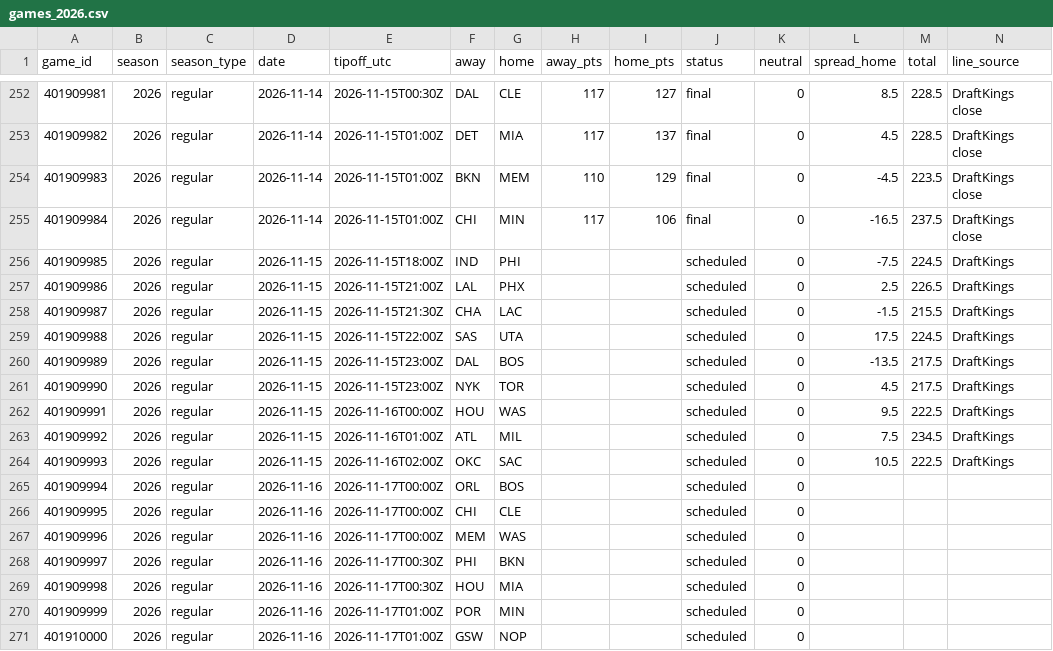
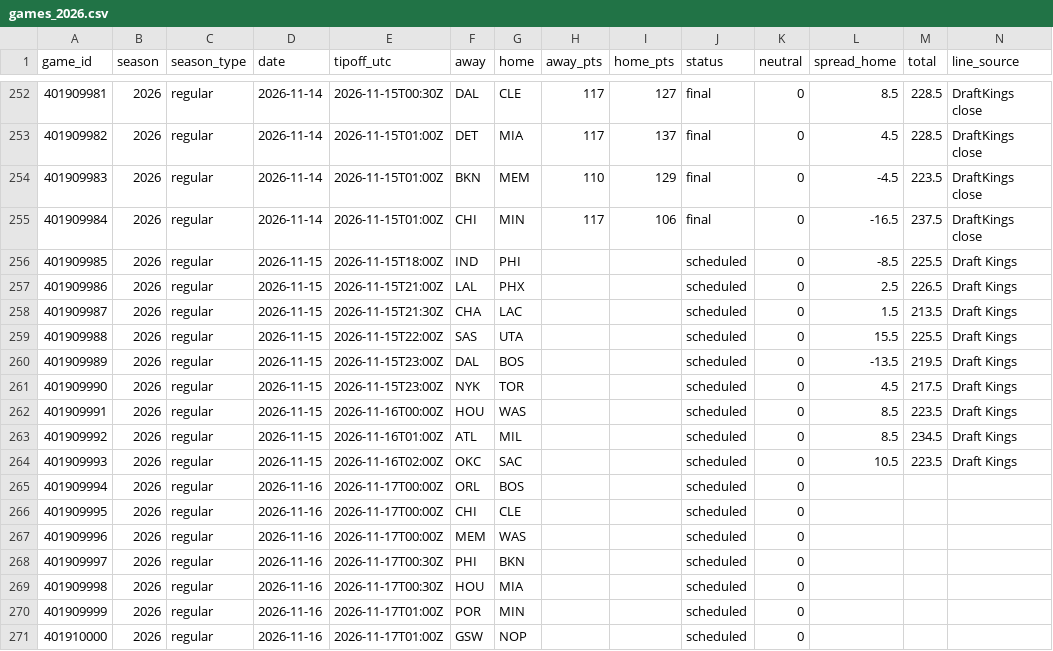
Before and after one commit to adnwkr/KalshiAgent, a CSV file: nba-kalshi/data/results/games_2026.csv, drawn as a sheet; only a part is shown, gaps mark what is left out.

```diff
--- a/nba-kalshi/data/results/games_2026.csv
+++ b/nba-kalshi/data/results/games_2026.csv
@@ -255,11 +255,11 @@ game_id,season,season_type,date,tipoff_utc,away,home,away_pts,home_pts,status,ne
 401909984,2026,regular,2026-11-14,2026-11-15T01:00Z,CHI,MIN,117,106,final,0,-16.5,237.5,DraftKings close
-401909985,2026,regular,2026-11-15,2026-11-15T18:00Z,IND,PHI,,,scheduled,0,-7.5,224.5,DraftKings
-401909986,2026,regular,2026-11-15,2026-11-15T21:00Z,LAL,PHX,,,scheduled,0,2.5,226.5,DraftKings
-401909987,2026,regular,2026-11-15,2026-11-15T21:30Z,CHA,LAC,,,scheduled,0,-1.5,215.5,DraftKings
-401909988,2026,regular,2026-11-15,2026-11-15T22:00Z,SAS,UTA,,,scheduled,0,17.5,224.5,DraftKings
-401909989,2026,regular,2026-11-15,2026-11-15T23:00Z,DAL,BOS,,,scheduled,0,-13.5,217.5,DraftKings
-401909990,2026,regular,2026-11-15,2026-11-15T23:00Z,NYK,TOR,,,scheduled,0,4.5,217.5,DraftKings
-401909991,2026,regular,2026-11-15,2026-11-16T00:00Z,HOU,WAS,,,scheduled,0,9.5,222.5,DraftKings
-401909992,2026,regular,2026-11-15,2026-11-16T01:00Z,ATL,MIL,,,scheduled,0,7.5,234.5,DraftKings
-401909993,2026,regular,2026-11-15,2026-11-16T02:00Z,OKC,SAC,,,scheduled,0,10.5,222.5,DraftKings
+401909985,2026,regular,2026-11-15,2026-11-15T18:00Z,IND,PHI,,,scheduled,0,-8.5,225.5,Draft Kings
+401909986,2026,regular,2026-11-15,2026-11-15T21:00Z,LAL,PHX,,,scheduled,0,2.5,226.5,Draft Kings
+401909987,2026,regular,2026-11-15,2026-11-15T21:30Z,CHA,LAC,,,scheduled,0,1.5,213.5,Draft Kings
+401909988,2026,regular,2026-11-15,2026-11-15T22:00Z,SAS,UTA,,,scheduled,0,15.5,225.5,Draft Kings
+401909989,2026,regular,2026-11-15,2026-11-15T23:00Z,DAL,BOS,,,scheduled,0,-13.5,219.5,Draft Kings
+401909990,2026,regular,2026-11-15,2026-11-15T23:00Z,NYK,TOR,,,scheduled,0,4.5,217.5,Draft Kings
+401909991,2026,regular,2026-11-15,2026-11-16T00:00Z,HOU,WAS,,,scheduled,0,8.5,223.5,Draft Kings
+401909992,2026,regular,2026-11-15,2026-11-16T01:00Z,ATL,MIL,,,scheduled,0,8.5,234.5,Draft Kings
+401909993,2026,regular,2026-11-15,2026-11-16T02:00Z,OKC,SAC,,,scheduled,0,10.5,223.5,Draft Kings
 401909994,2026,regular,2026-11-16,2026-11-17T00:00Z,ORL,BOS,,,scheduled,0,,,
```
Also changed, not shown: pga-kalshi/data/results/events.csv, 20 other files.
